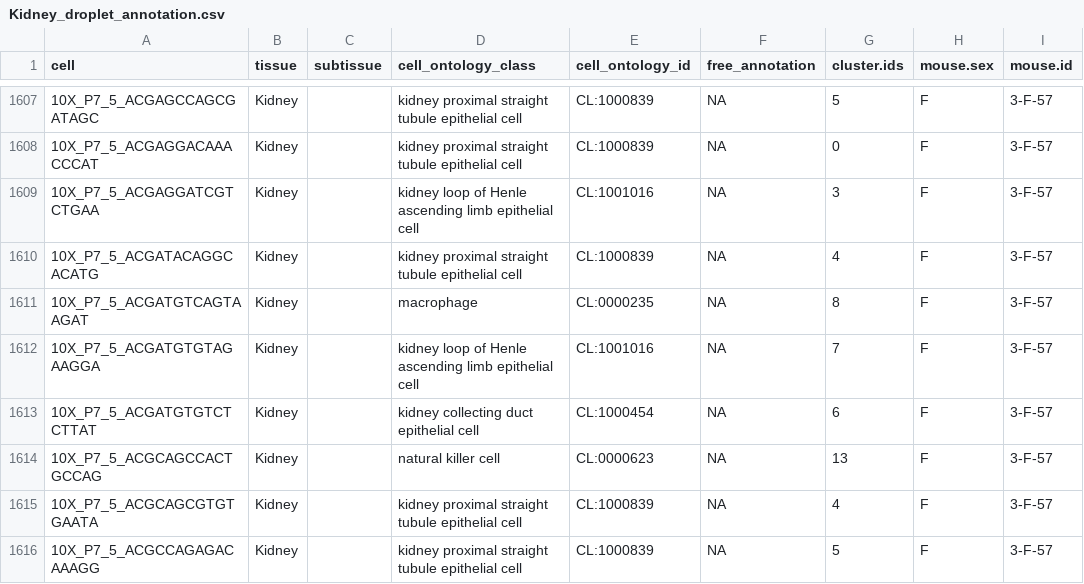
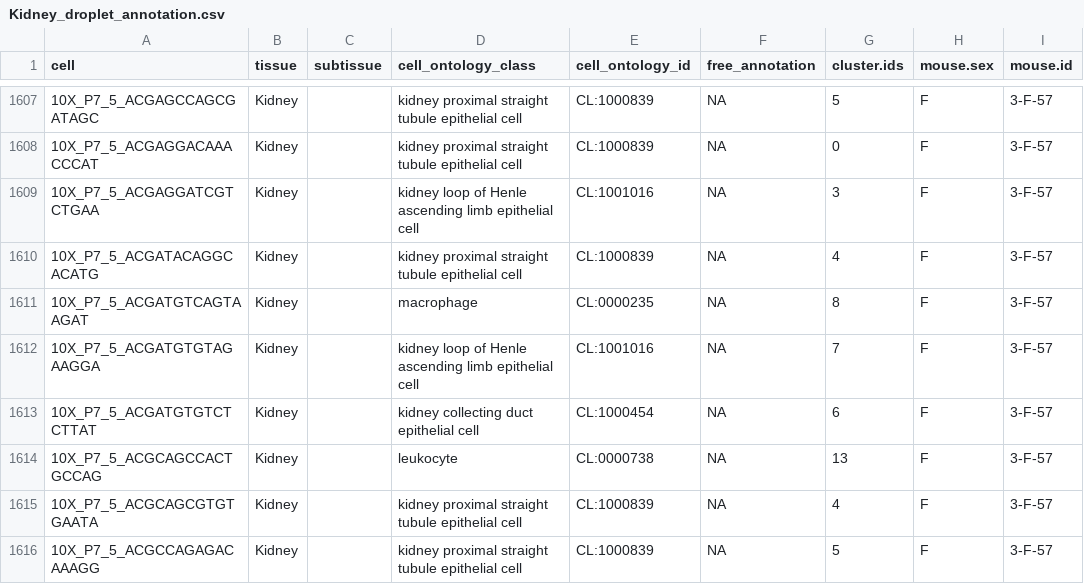
Before and after one commit to czbiohub-sf/tabula-muris, a CSV file: 00_data_ingest/03_tissue_annotation_csv/Kidney_droplet_annotation.csv, drawn as a sheet; only a part is shown, gaps mark what is left out; the diff covers the shown part only; the diff names each change by its address in the sheet, - before the commit and + after, or states it on an @@ line.

```diff
--- a/00_data_ingest/03_tissue_annotation_csv/Kidney_droplet_annotation.csv
+++ b/00_data_ingest/03_tissue_annotation_csv/Kidney_droplet_annotation.csv
-D1614 (cell_ontology_class): natural killer cell
+D1614 (cell_ontology_class): leukocyte
-E1614 (cell_ontology_id): CL:0000623
+E1614 (cell_ontology_id): CL:0000738
```
Also changed, not shown: 82 edited cells elsewhere in this file, 00_data_ingest/03_tissue_annotation_csv/Heart_and_Aorta_droplet_annotation.csv, 00_data_ingest/03_tissue_annotation_csv/Heart_facs_annotation.csv, 1 other file.
